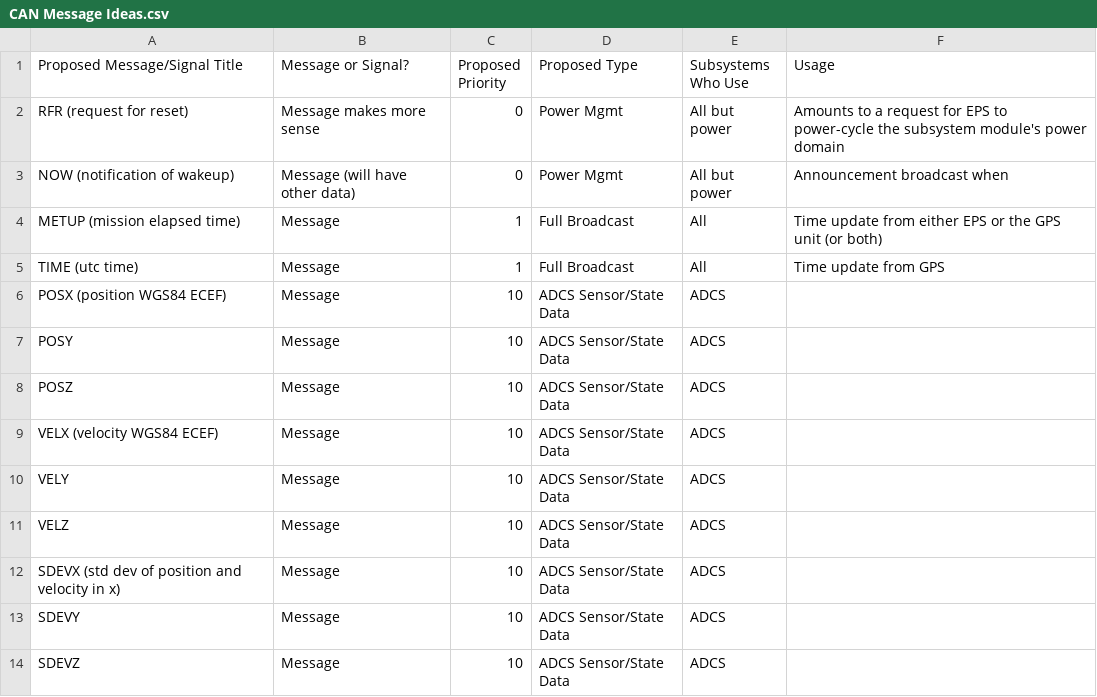
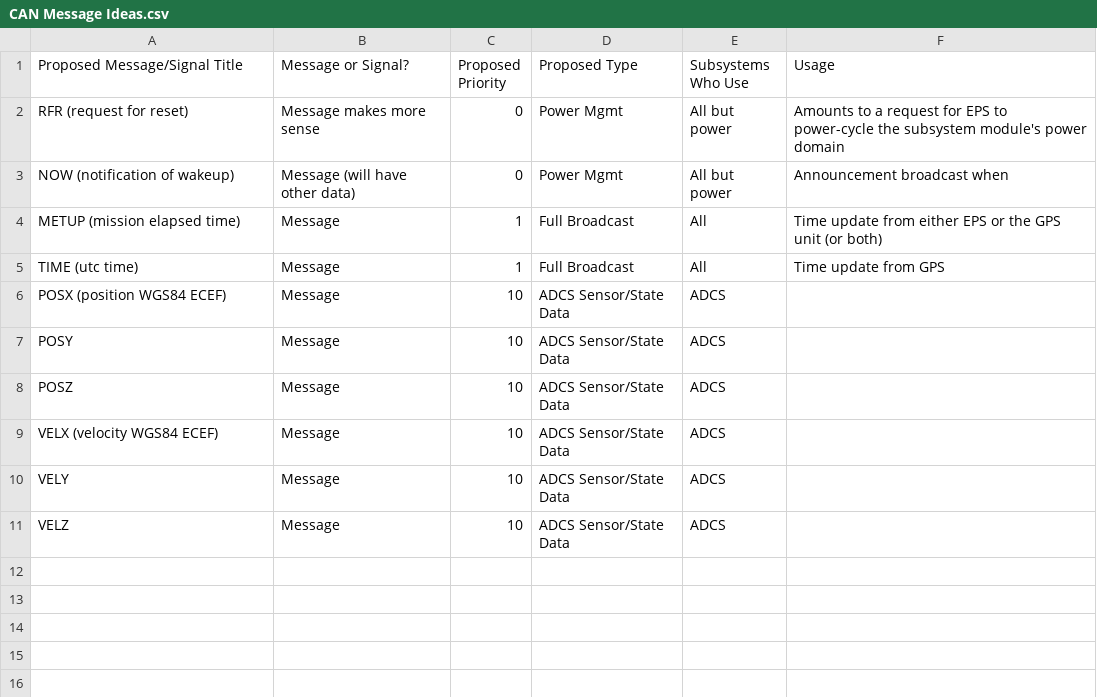
Before and after one commit to UWCubeSat/DubSat1, a CSV file: ref/CAN/CAN Message Ideas.csv, drawn as a sheet; the diff names each change by its address in the sheet, - before the commit and + after, or states it on an @@ line.

Commit message:
ADCS/GPS: Update CAN outputs
Removed std dev.

```diff
--- a/ref/CAN/CAN Message Ideas.csv
+++ b/ref/CAN/CAN Message Ideas.csv
-row 12: SDEVX (std dev of position and velocity in x) | Message | 10 | ADCS Sensor/State Data | ADCS
-row 13: SDEVY | Message | 10 | ADCS Sensor/State Data | ADCS
-row 14: SDEVZ | Message | 10 | ADCS Sensor/State Data | ADCS
```
